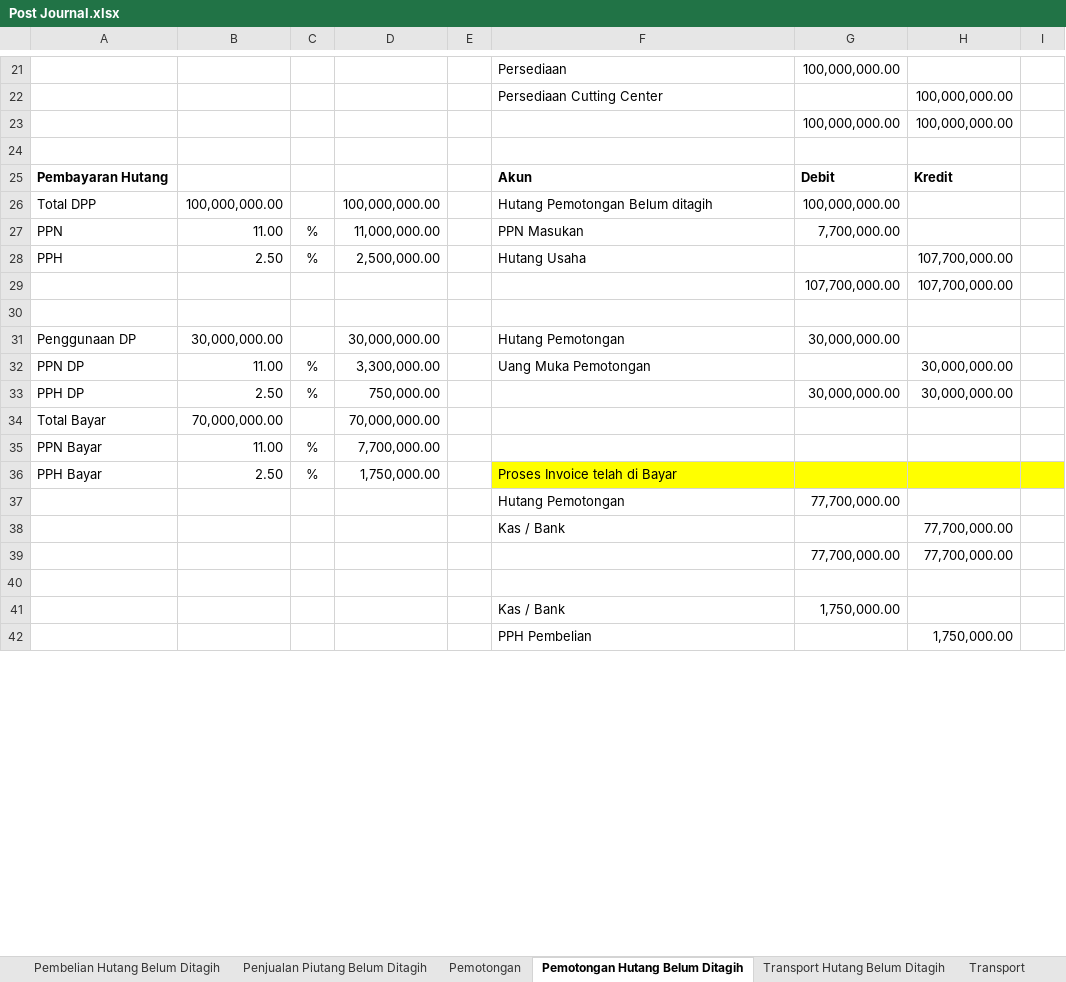
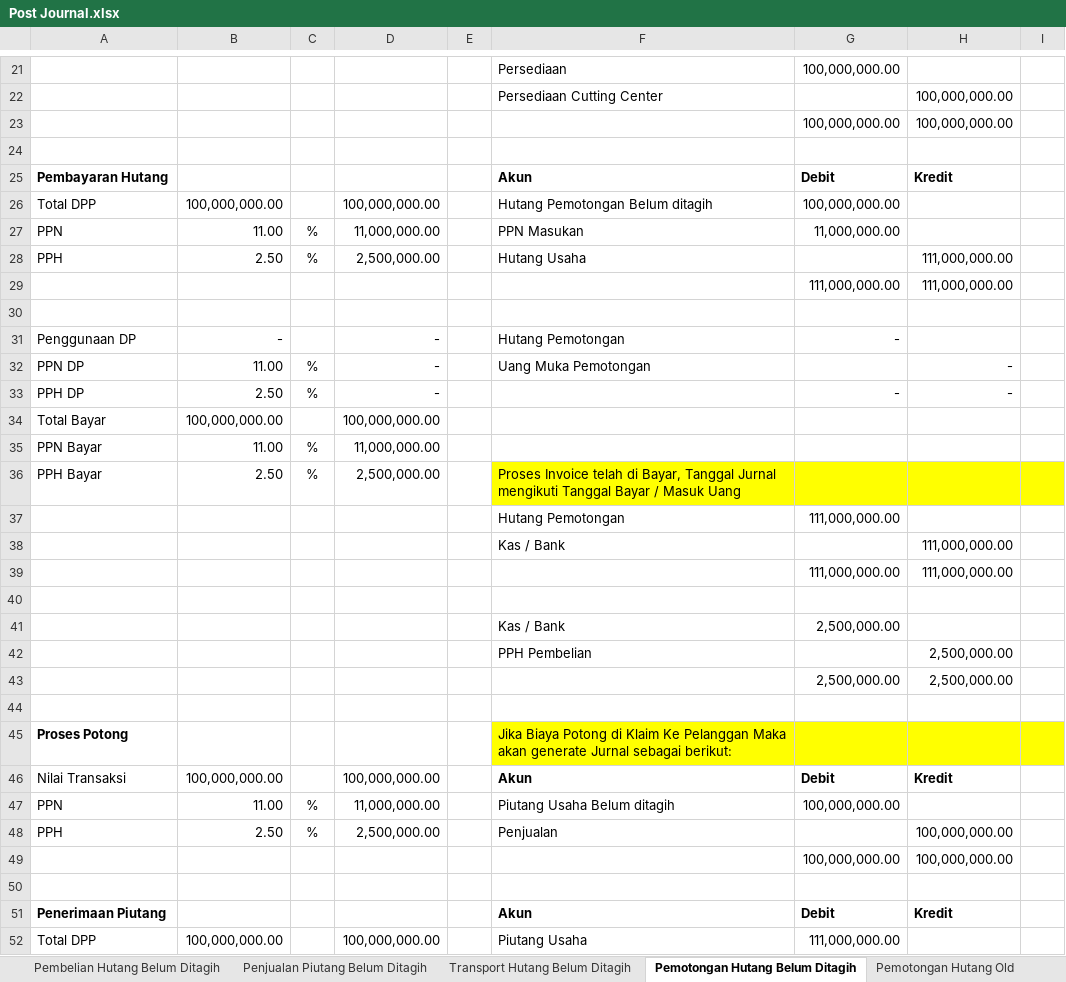
Before and after one commit to andiwiradinata4/erps, an Excel workbook: Post Journal.xlsx, sheet Pemotongan Hutang Belum Ditagih, drawn as a sheet; only a part is shown, gaps mark what is left out; values as stored, in another font and other column widths than the file's, no borders; removed rows and columns are numbered as before the commit, all else as after; the diff covers the shown part only; the diff names each change by its address in the sheet, - before the commit and + after, or states it on an @@ line.

```diff
--- a/Post Journal.xlsx (sheet Pemotongan Hutang Belum Ditagih)
+++ b/Post Journal.xlsx (sheet Pemotongan Hutang Belum Ditagih)
+sheet tab: Pemotongan Hutang Old
@@ sheet tab order changed: Pembelian Hutang Belum Ditagih | Penjualan Piutang Belum Ditagih | Transport Hutang Belum Ditagih | Pemotongan Hutang Belum Ditagih | Pemotongan Hutang Old @@
-G27: 7,700,000.00
+G27: 11,000,000.00
-H28: 107,700,000.00
+H28: 111,000,000.00
-row 29:  |  |  |  |  |  | 107,700,000.00 | 107,700,000.00
+row 29:  |  |  |  |  |  | 111,000,000.00 | 111,000,000.00
-B31: 30,000,000.00
+B31: -
-D31: 30,000,000.00
+D31: -
-G31: 30,000,000.00
+G31: -
-D32: 3,300,000.00
+D32: -
-H32:H33: 30,000,000.00
+H32:H33: -
-D33: 750,000.00
+D33: -
-G33: 30,000,000.00
+G33: -
-B34: 70,000,000.00
+B34: 100,000,000.00
-D34: 70,000,000.00
+D34: 100,000,000.00
-D35: 7,700,000.00
+D35: 11,000,000.00
-D36: 1,750,000.00
+D36: 2,500,000.00
-F36: …telah di Bayar
+F36: …telah di Bayar, Tanggal Jurnal mengikuti Tanggal Bayar / Masuk Uang
-G37: 77,700,000.00
+G37: 111,000,000.00
-H38: 77,700,000.00
+H38: 111,000,000.00
-row 39:  |  |  |  |  |  | 77,700,000.00 | 77,700,000.00
+row 39:  |  |  |  |  |  | 111,000,000.00 | 111,000,000.00
+row 41:  |  |  |  |  | Kas / Bank | 2,500,000.00
+row 42:  |  |  |  |  | PPH Pembelian |  | 2,500,000.00
+row 43:  |  |  |  |  |  | 2,500,000.00 | 2,500,000.00
-row 44:  |  |  |  |  | Kas / Bank | 1,750,000.00
+row 44: (empty)
+row 45: Proses Potong |  |  |  |  | Jika Biaya Potong di Klaim Ke Pelanggan Maka akan generate Jurnal sebagai berikut:
+row 46: Nilai Transaksi | 100,000,000.00 |  | 100,000,000.00 |  | Akun | Debit | Kredit
+row 47: PPN | 11.00 | % | 11,000,000.00 |  | Piutang Usaha Belum ditagih | 100,000,000.00
+row 48: PPH | 2.50 | % | 2,500,000.00 |  | Penjualan |  | 100,000,000.00
+row 49:  |  |  |  |  |  | 100,000,000.00 | 100,000,000.00
-row 50:  |  |  |  |  | PPH Pembelian |  | 1,750,000.00
+row 50: (empty)
+row 51: Penerimaan Piutang |  |  |  |  | Akun | Debit | Kredit
+row 52: Total DPP | 100,000,000.00 |  | 100,000,000.00 |  | Piutang Usaha | 111,000,000.00
```
Also changed, not shown: 17 added rows, 12 removed rows, 4 hidden or unhidden rows and 7 edited cells elsewhere in this sheet, sheet Transport Hutang Belum Ditagih, other sheet tabs, formulas that keep their value, hidden cells, 5 other files.
